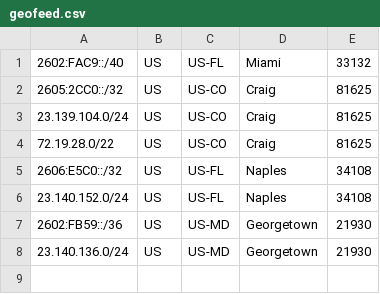
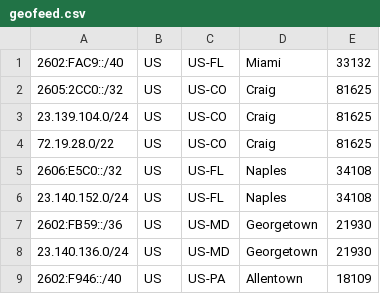
Before and after one commit to Cydrion/geofeed, a CSV file: geofeed.csv, drawn as a sheet; the diff names each change by its address in the sheet, - before the commit and + after, or states it on an @@ line.

Commit message:
Update geofeed to include LehighWifi IPv6

```diff
--- a/geofeed.csv
+++ b/geofeed.csv
+row 9: 2602:F946::/40 | US | US-PA | Allentown | 18109
```
